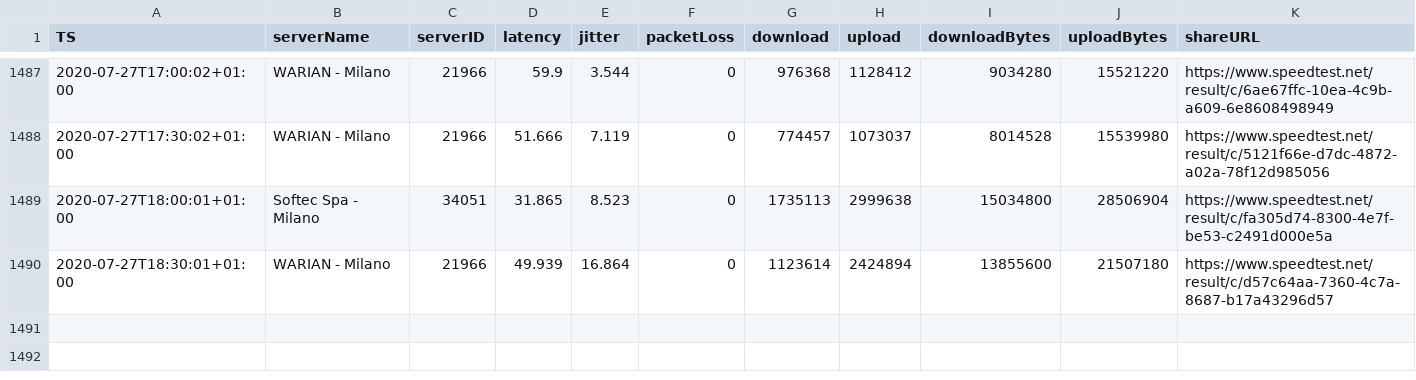
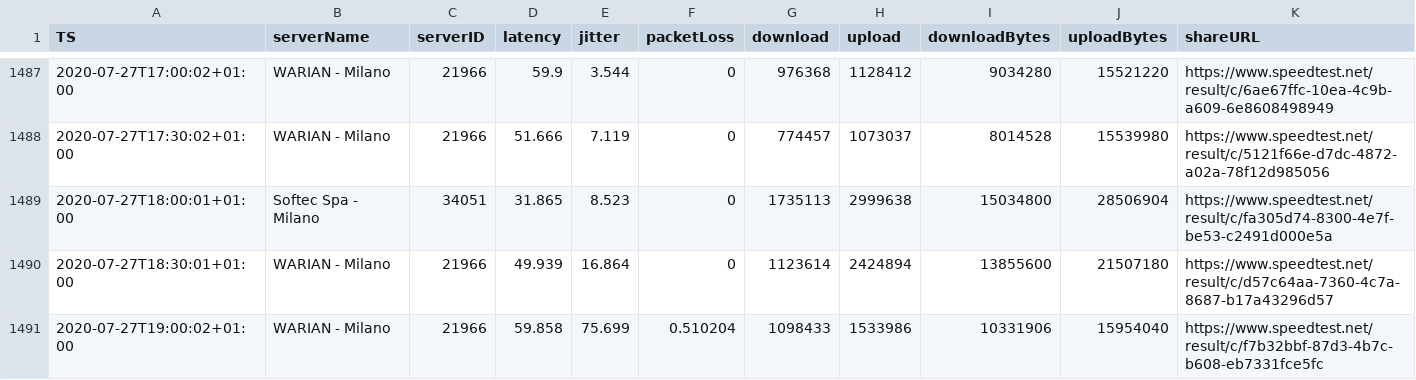
Before and after one commit to mauriziopapini/datalog, a CSV file: speedData.csv, drawn as a sheet; only a part is shown, gaps mark what is left out; the diff names each change by its address in the sheet, - before the commit and + after, or states it on an @@ line.

Commit message:
upd

```diff
--- a/speedData.csv
+++ b/speedData.csv
+row 1491: 2020-07-27T19:00:02+01:00 | WARIAN - Milano | 21966 | 59.858 | 75.699 | 0.510204 | 1098433 | 1533986 | 10331906 | 15954040 | https://www.speedtest.net/result/c/f7b32bbf-87d3-4b7c-b608-eb7331fce5fc
```
